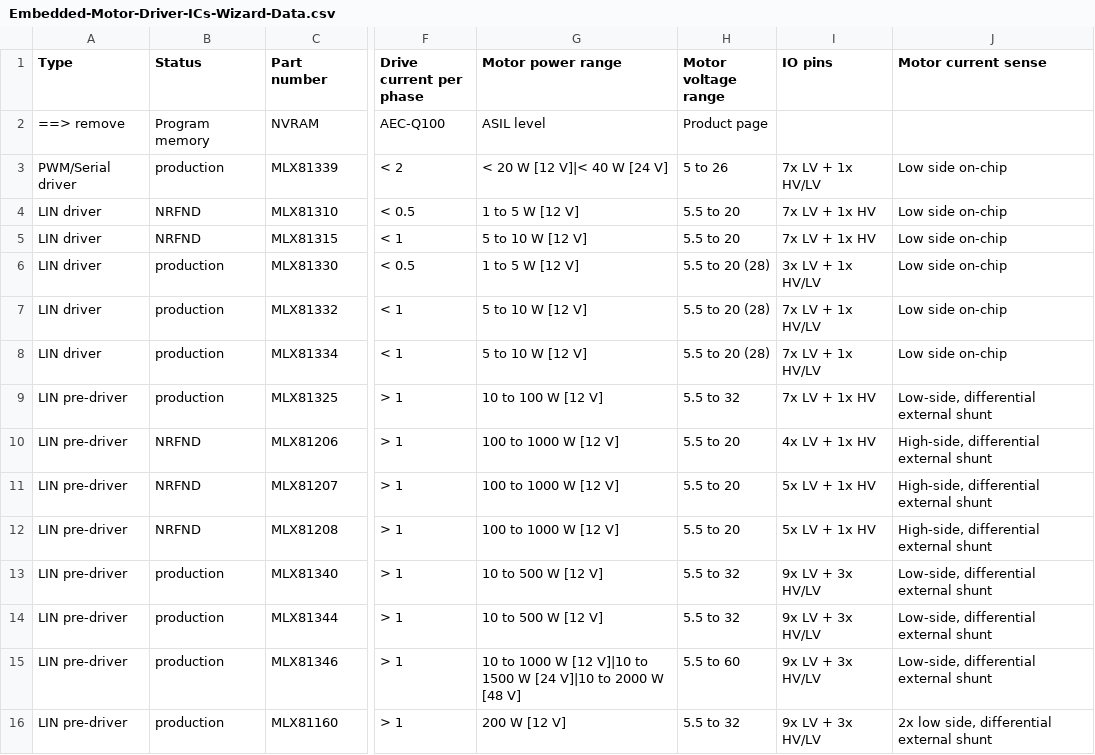
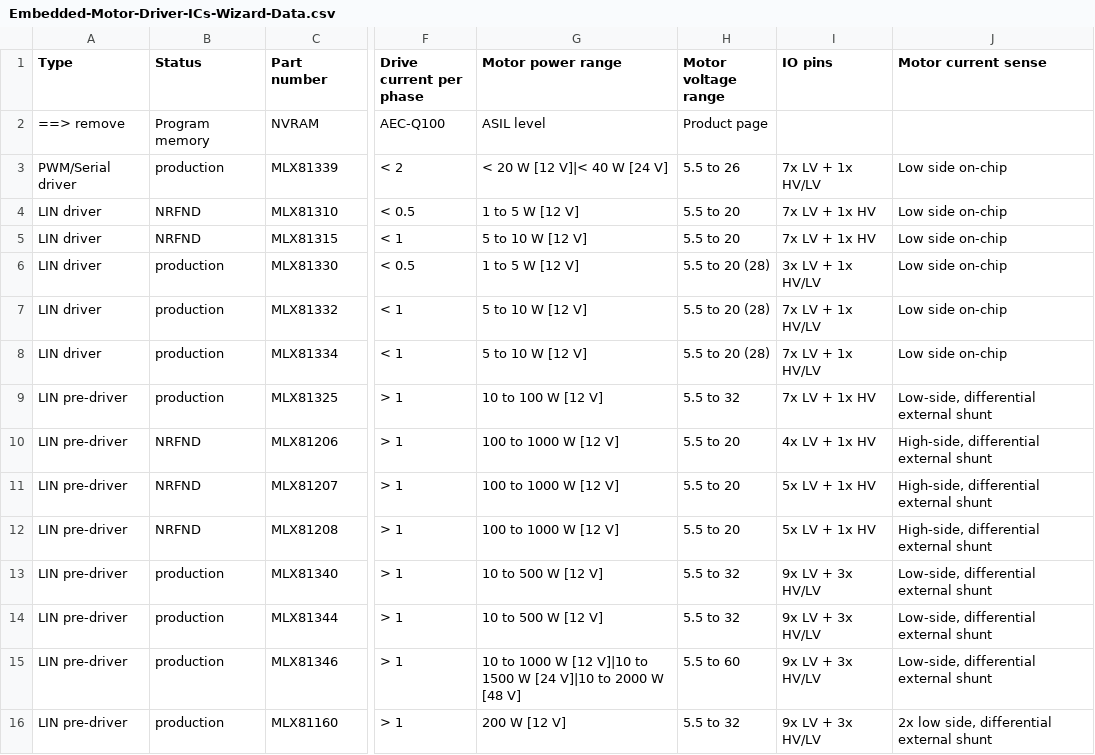
Before and after one commit to MelexisBC/Wizard--Embedded-Motor-Driver-ICs-Data, a CSV file: Embedded-Motor-Driver-ICs-Wizard-Data.csv, drawn as a sheet; only a part is shown, gaps mark what is left out; the diff names each change by its address in the sheet, - before the commit and + after, or states it on an @@ line.

Commit message:
Wizard - Embedded motor driver ICs - Google sheet updated

```diff
--- a/Embedded-Motor-Driver-ICs-Wizard-Data.csv
+++ b/Embedded-Motor-Driver-ICs-Wizard-Data.csv
-H3 (Motor voltage range): 5 to 26
+H3 (Motor voltage range): 5.5 to 26
```
